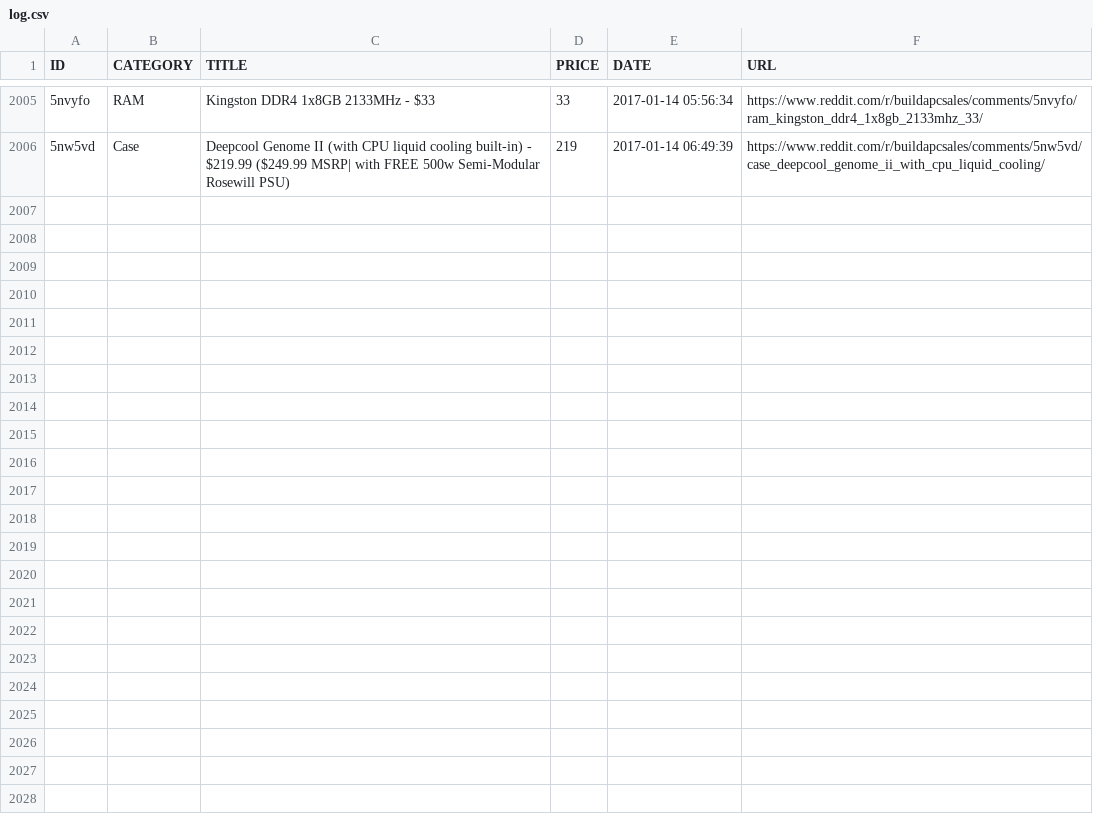
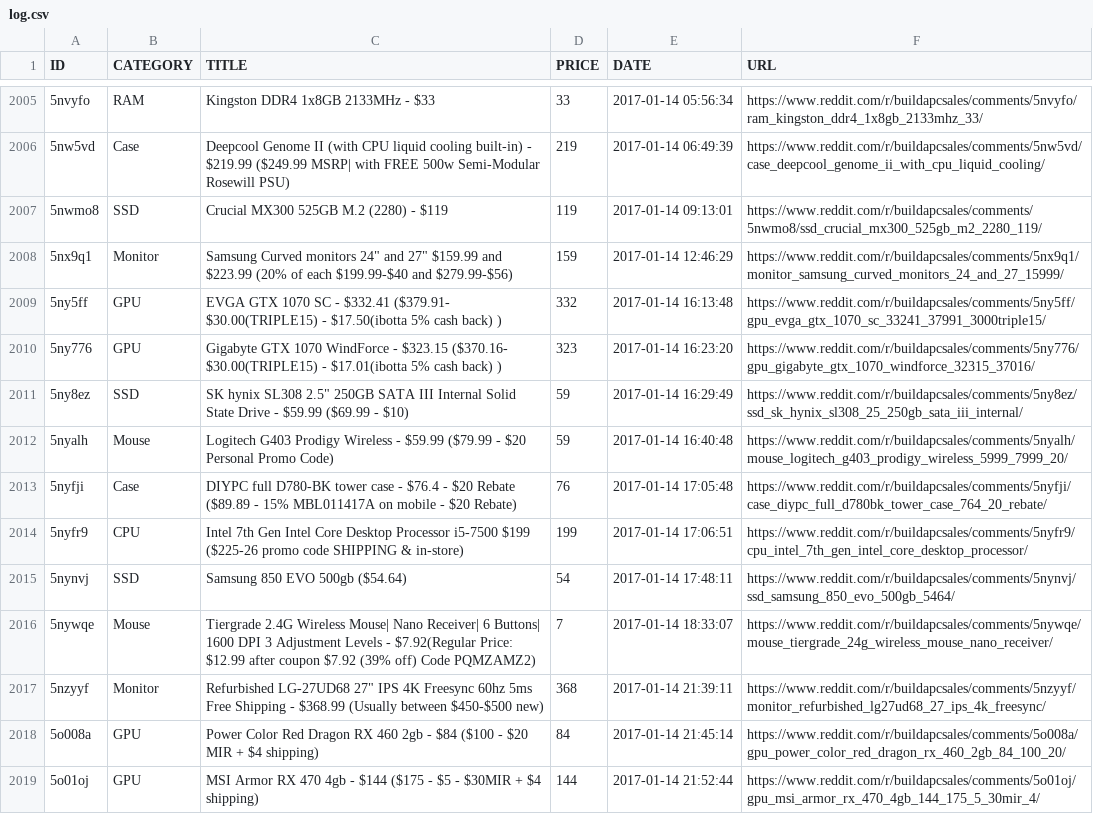
Before and after one commit to LucasChilders/bapc-log, a CSV file: log.csv, drawn as a sheet; only a part is shown, gaps mark what is left out; the diff covers the shown part only.

Commit message:
Updated Log

```diff
--- a/log.csv
+++ b/log.csv
@@ -2006 +2006,14 @@ ID,CATEGORY,TITLE,PRICE,DATE,URL
 5nw5vd,Case,Deepcool Genome II (with CPU liquid cooling built-in) - $219.99 ($249.99 MSRP| with FREE 500w Semi-Modular Rosewill PSU),219,2017-01-14 06:49:39,https://www.reddit.com/r/buildapcsales/comments/5nw5vd/case_deepcool_genome_ii_with_cpu_liquid_cooling/
+5nwmo8,SSD,Crucial MX300 525GB M.2 (2280) - $119,119,2017-01-14 09:13:01,https://www.reddit.com/r/buildapcsales/comments/5nwmo8/ssd_crucial_mx300_525gb_m2_2280_119/
+5nx9q1,Monitor,"Samsung Curved monitors 24"" and 27"" $159.99 and $223.99 (20% of each $199.99-$40 and $279.99-$56)",159,2017-01-14 12:46:29,https://www.reddit.com/r/buildapcsales/comments/5nx9q1/monitor_samsung_curved_monitors_24_and_27_15999/
+5ny5ff,GPU,EVGA GTX 1070 SC - $332.41 ($379.91- $30.00(TRIPLE15) - $17.50(ibotta 5% cash back) ),332,2017-01-14 16:13:48,https://www.reddit.com/r/buildapcsales/comments/5ny5ff/gpu_evga_gtx_1070_sc_33241_37991_3000triple15/
+5ny776,GPU,Gigabyte GTX 1070 WindForce - $323.15 ($370.16- $30.00(TRIPLE15) - $17.01(ibotta 5% cash back) ),323,2017-01-14 16:23:20,https://www.reddit.com/r/buildapcsales/comments/5ny776/gpu_gigabyte_gtx_1070_windforce_32315_37016/
+5ny8ez,SSD,"SK hynix SL308 2.5"" 250GB SATA III Internal Solid State Drive - $59.99 ($69.99 - $10)",59,2017-01-14 16:29:49,https://www.reddit.com/r/buildapcsales/comments/5ny8ez/ssd_sk_hynix_sl308_25_250gb_sata_iii_internal/
+5nyalh,Mouse,Logitech G403 Prodigy Wireless - $59.99 ($79.99 - $20 Personal Promo Code),59,2017-01-14 16:40:48,https://www.reddit.com/r/buildapcsales/comments/5nyalh/mouse_logitech_g403_prodigy_wireless_5999_7999_20/
+5nyfji,Case,DIYPC full D780-BK tower case - $76.4 - $20 Rebate ($89.89 - 15% MBL011417A on mobile - $20 Rebate),76,2017-01-14 17:05:48,https://www.reddit.com/r/buildapcsales/comments/5nyfji/case_diypc_full_d780bk_tower_case_764_20_rebate/
+5nyfr9,CPU,Intel 7th Gen Intel Core Desktop Processor i5-7500 $199 ($225-26 promo code SHIPPING & in-store),199,2017-01-14 17:06:51,https://www.reddit.com/r/buildapcsales/comments/5nyfr9/cpu_intel_7th_gen_intel_core_desktop_processor/
+5nynvj,SSD,Samsung 850 EVO 500gb ($54.64),54,2017-01-14 17:48:11,https://www.reddit.com/r/buildapcsales/comments/5nynvj/ssd_samsung_850_evo_500gb_5464/
+5nywqe,Mouse,Tiergrade 2.4G Wireless Mouse| Nano Receiver| 6 Buttons| 1600 DPI 3 Adjustment Levels - $7.92(Regular Price: $12.99 after coupon $7.92 (39% off) Code PQMZAMZ2),7,2017-01-14 18:33:07,https://www.reddit.com/r/buildapcsales/comments/5nywqe/mouse_tiergrade_24g_wireless_mouse_nano_receiver/
+5nzyyf,Monitor,"Refurbished LG-27UD68 27"" IPS 4K Freesync 60hz 5ms Free Shipping - $368.99 (Usually between $450-$500 new)",368,2017-01-14 21:39:11,https://www.reddit.com/r/buildapcsales/comments/5nzyyf/monitor_refurbished_lg27ud68_27_ips_4k_freesync/
+5o008a,GPU,Power Color Red Dragon RX 460 2gb - $84 ($100 - $20 MIR + $4 shipping),84,2017-01-14 21:45:14,https://www.reddit.com/r/buildapcsales/comments/5o008a/gpu_power_color_red_dragon_rx_460_2gb_84_100_20/
+5o01oj,GPU,MSI Armor RX 470 4gb - $144 ($175 - $5 - $30MIR + $4 shipping),144,2017-01-14 21:52:44,https://www.reddit.com/r/buildapcsales/comments/5o01oj/gpu_msi_armor_rx_470_4gb_144_175_5_30mir_4/
```
Also changed, not shown: 12 added rows elsewhere in this file.
